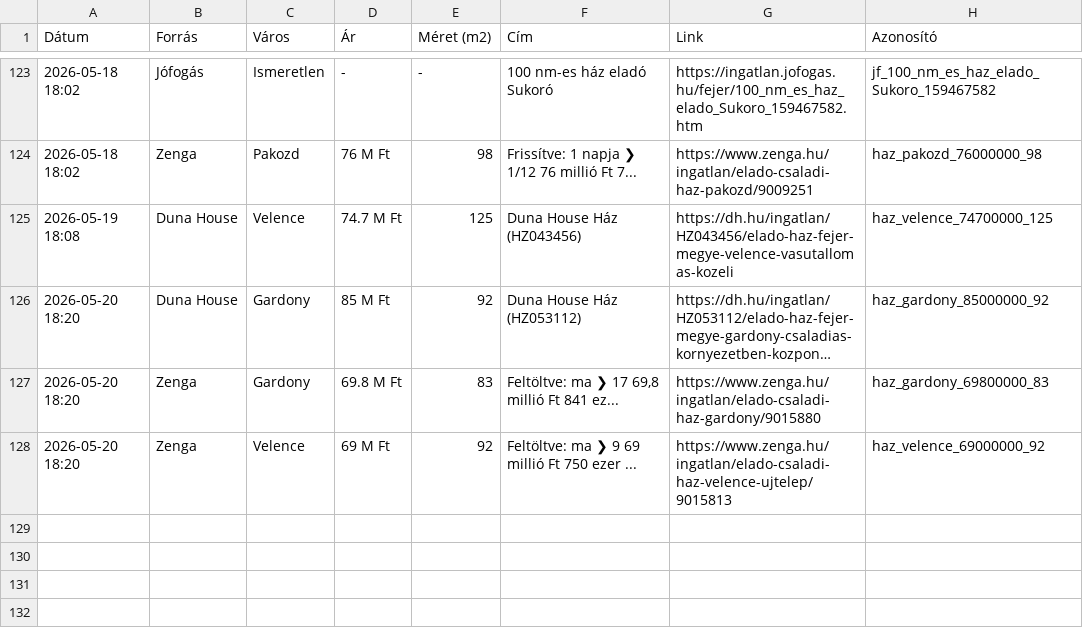
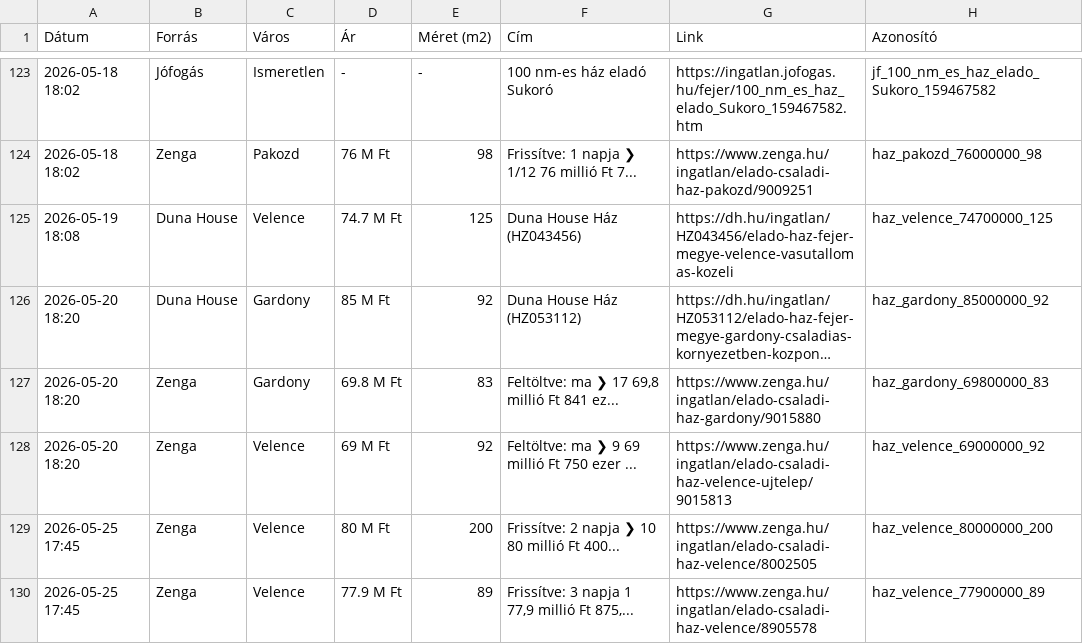
Before and after one commit to davenagy74/ingatlan-figyelo, a CSV file: adatbazis.csv, drawn as a sheet; only a part is shown, gaps mark what is left out; long unchanged cells end in …; the diff names each change by its address in the sheet, - before the commit and + after, or states it on an @@ line.

```diff
--- a/adatbazis.csv
+++ b/adatbazis.csv
+row 129: 2026-05-25 17:45 | Zenga | Velence | 80 M Ft | 200 | Frissítve: 2 napja ❯ 10 80 millió Ft 400... | https://www.zenga.hu/ingatlan/elado-csaladi-haz-velence/8002505 | haz_velence_80000000_200
+row 130: 2026-05-25 17:45 | Zenga | Velence | 77.9 M Ft | 89 | Frissítve: 3 napja 1 77,9 millió Ft 875,... | https://www.zenga.hu/ingatlan/elado-csaladi-haz-velence/8905578 | haz_velence_77900000_89
```
Also changed, not shown: 1 other file.
